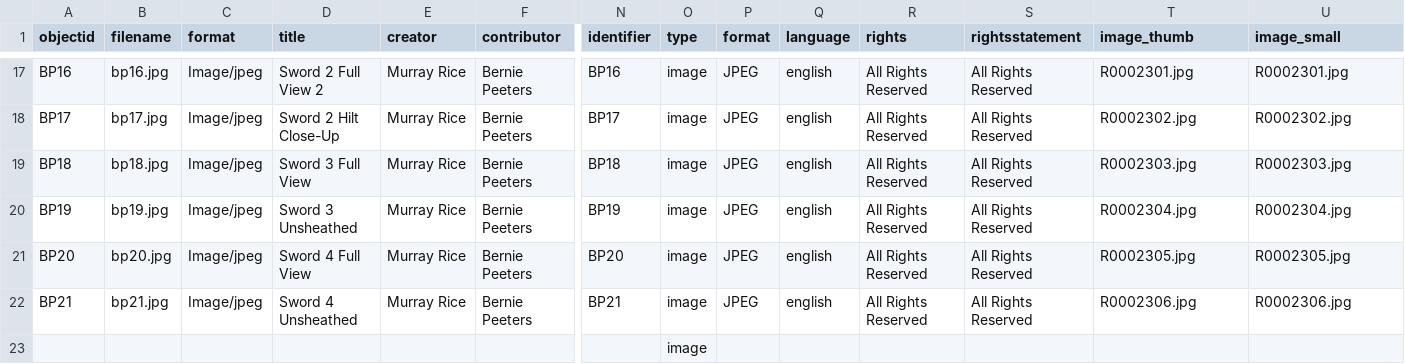
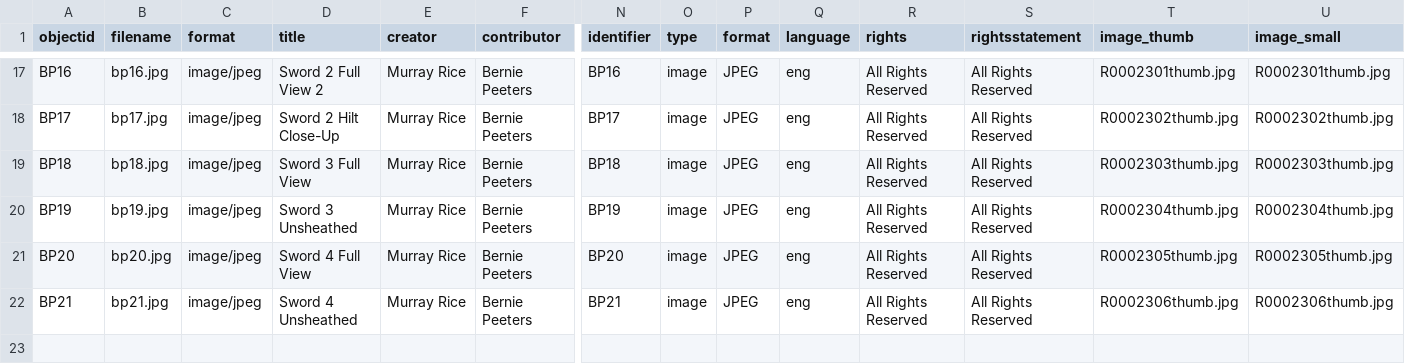
Before and after one commit to murrayleerice/Bernie-Peeters-Collection, a CSV file: _data/Peeters.csv, drawn as a sheet; only a part is shown, gaps mark what is left out; rows hold the shown columns only; the diff covers the shown part only; the diff names each change by its address in the sheet, - before the commit and + after, or states it on an @@ line.

```diff
--- a/_data/Peeters.csv
+++ b/_data/Peeters.csv
-C17:C22 (format): Image/jpeg
+C17:C22 (format): image/jpeg
-Q17:Q22 (language): english
+Q17:Q22 (language): eng
-T17 (image_thumb): R0002301.jpg
+T17 (image_thumb): R0002301thumb.jpg
-U17 (image_small): R0002301.jpg
+U17 (image_small): R0002301thumb.jpg
-T18 (image_thumb): R0002302.jpg
+T18 (image_thumb): R0002302thumb.jpg
-U18 (image_small): R0002302.jpg
+U18 (image_small): R0002302thumb.jpg
-T19 (image_thumb): R0002303.jpg
+T19 (image_thumb): R0002303thumb.jpg
-U19 (image_small): R0002303.jpg
+U19 (image_small): R0002303thumb.jpg
-T20 (image_thumb): R0002304.jpg
+T20 (image_thumb): R0002304thumb.jpg
-U20 (image_small): R0002304.jpg
+U20 (image_small): R0002304thumb.jpg
-T21 (image_thumb): R0002305.jpg
+T21 (image_thumb): R0002305thumb.jpg
-U21 (image_small): R0002305.jpg
+U21 (image_small): R0002305thumb.jpg
-T22 (image_thumb): R0002306.jpg
+T22 (image_thumb): R0002306thumb.jpg
-U22 (image_small): R0002306.jpg
+U22 (image_small): R0002306thumb.jpg
-row 23:  |  |  |  |  |  |  | image
```
Also changed, not shown: 60 edited cells elsewhere in this file.
